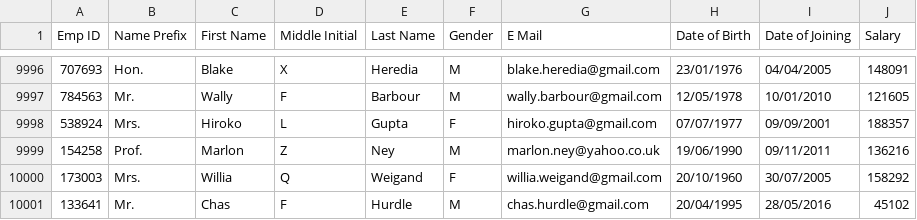
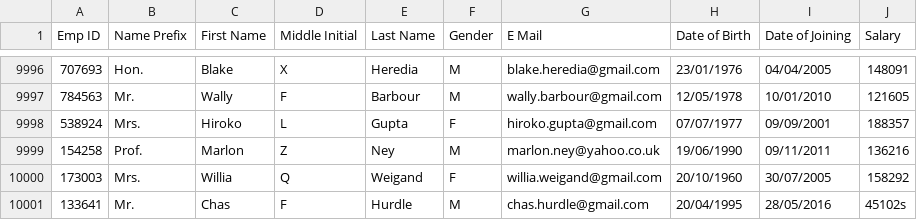
Before and after one commit to Eluented/EmployeeCSVDataMigrationProject, a CSV file: src/main/resources/EmployeeRecords.csv, drawn as a sheet; only a part is shown, gaps mark what is left out.

```diff
--- a/src/main/resources/EmployeeRecords.csv
+++ b/src/main/resources/EmployeeRecords.csv
@@ -10000,2 +10000,2 @@ Emp ID,Name Prefix,First Name,Middle Initial,Last Name,Gender,E Mail,Date of Bir
 173003,Mrs.,Willia,Q,Weigand,F,willia.weigand@gmail.com,20/10/1960,30/07/2005,158292
-133641,Mr.,Chas,F,Hurdle,M,chas.hurdle@gmail.com,20/04/1995,28/05/2016,45102
+133641,Mr.,Chas,F,Hurdle,M,chas.hurdle@gmail.com,20/04/1995,28/05/2016,45102s
```
Also changed, not shown: 7 other files.
